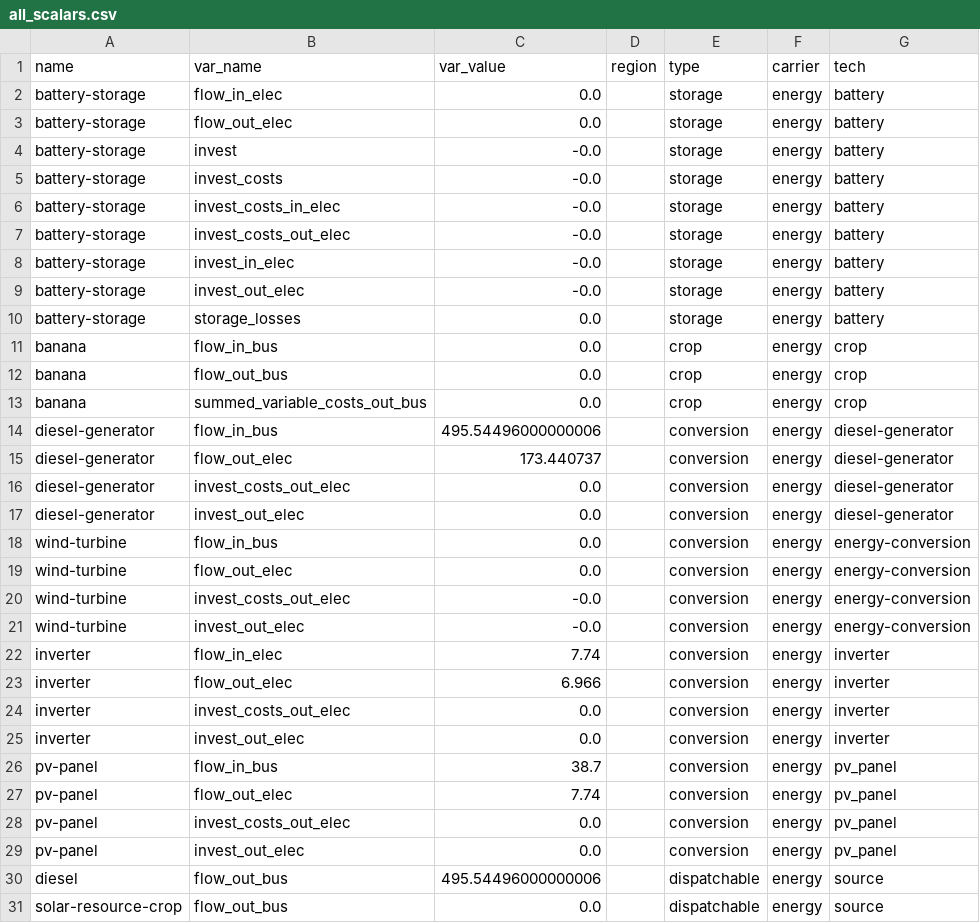
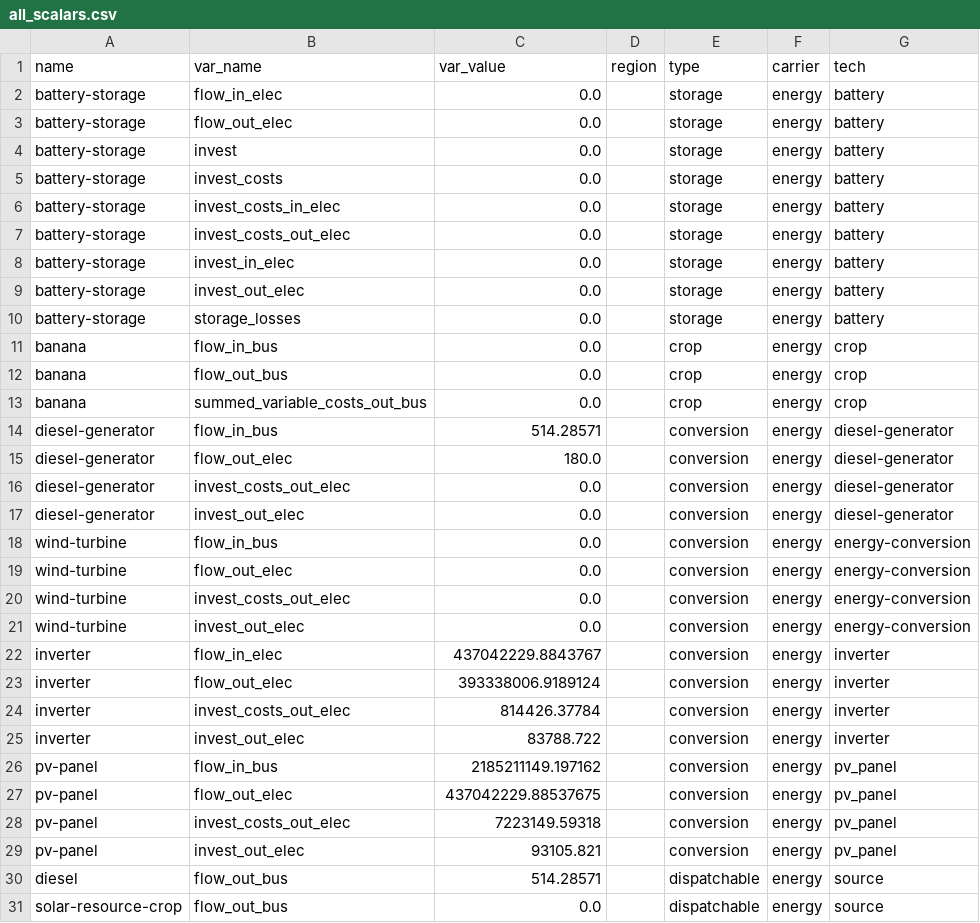
Before and after one commit to rl-institut/oemof-tabular-plugins, a CSV file: examples/results/arusi/output/all_scalars.csv, drawn as a sheet; only a part is shown; the diff covers the shown part only.

```diff
--- a/examples/results/arusi/output/all_scalars.csv
+++ b/examples/results/arusi/output/all_scalars.csv
@@ -3,8 +3,8 @@ battery-storage,flow_in_elec,0.0,,storage,energy,battery
 battery-storage,flow_out_elec,0.0,,storage,energy,battery
-battery-storage,invest,-0.0,,storage,energy,battery
-battery-storage,invest_costs,-0.0,,storage,energy,battery
-battery-storage,invest_costs_in_elec,-0.0,,storage,energy,battery
-battery-storage,invest_costs_out_elec,-0.0,,storage,energy,battery
-battery-storage,invest_in_elec,-0.0,,storage,energy,battery
-battery-storage,invest_out_elec,-0.0,,storage,energy,battery
+battery-storage,invest,0.0,,storage,energy,battery
+battery-storage,invest_costs,0.0,,storage,energy,battery
+battery-storage,invest_costs_in_elec,0.0,,storage,energy,battery
+battery-storage,invest_costs_out_elec,0.0,,storage,energy,battery
+battery-storage,invest_in_elec,0.0,,storage,energy,battery
+battery-storage,invest_out_elec,0.0,,storage,energy,battery
 battery-storage,storage_losses,0.0,,storage,energy,battery
@@ -13,4 +13,4 @@ banana,flow_out_bus,0.0,,crop,energy,crop
 banana,summed_variable_costs_out_bus,0.0,,crop,energy,crop
-diesel-generator,flow_in_bus,495.54496000000006,,conversion,energy,diesel-generator
-diesel-generator,flow_out_elec,173.440737,,conversion,energy,diesel-generator
+diesel-generator,flow_in_bus,514.28571,,conversion,energy,diesel-generator
+diesel-generator,flow_out_elec,180.0,,conversion,energy,diesel-generator
 diesel-generator,invest_costs_out_elec,0.0,,conversion,energy,diesel-generator
@@ -19,13 +19,13 @@ wind-turbine,flow_in_bus,0.0,,conversion,energy,energy-conversion
 wind-turbine,flow_out_elec,0.0,,conversion,energy,energy-conversion
-wind-turbine,invest_costs_out_elec,-0.0,,conversion,energy,energy-conversion
-wind-turbine,invest_out_elec,-0.0,,conversion,energy,energy-conversion
-inverter,flow_in_elec,7.74,,conversion,energy,inverter
-inverter,flow_out_elec,6.966,,conversion,energy,inverter
-inverter,invest_costs_out_elec,0.0,,conversion,energy,inverter
-inverter,invest_out_elec,0.0,,conversion,energy,inverter
-pv-panel,flow_in_bus,38.7,,conversion,energy,pv_panel
-pv-panel,flow_out_elec,7.74,,conversion,energy,pv_panel
-pv-panel,invest_costs_out_elec,0.0,,conversion,energy,pv_panel
-pv-panel,invest_out_elec,0.0,,conversion,energy,pv_panel
-diesel,flow_out_bus,495.54496000000006,,dispatchable,energy,source
+wind-turbine,invest_costs_out_elec,0.0,,conversion,energy,energy-conversion
+wind-turbine,invest_out_elec,0.0,,conversion,energy,energy-conversion
+inverter,flow_in_elec,437042229.8843767,,conversion,energy,inverter
+inverter,flow_out_elec,393338006.9189124,,conversion,energy,inverter
+inverter,invest_costs_out_elec,814426.37784,,conversion,energy,inverter
+inverter,invest_out_elec,83788.722,,conversion,energy,inverter
+pv-panel,flow_in_bus,2185211149.197162,,conversion,energy,pv_panel
+pv-panel,flow_out_elec,437042229.88537675,,conversion,energy,pv_panel
+pv-panel,invest_costs_out_elec,7223149.59318,,conversion,energy,pv_panel
+pv-panel,invest_out_elec,93105.821,,conversion,energy,pv_panel
+diesel,flow_out_bus,514.28571,,dispatchable,energy,source
 solar-resource-crop,flow_out_bus,0.0,,dispatchable,energy,source
```
Also changed, not shown: 55 edited cells elsewhere in this file, examples/results/arusi/output/capacities.csv, examples/results/arusi/output/costs.csv, 7 other files.
